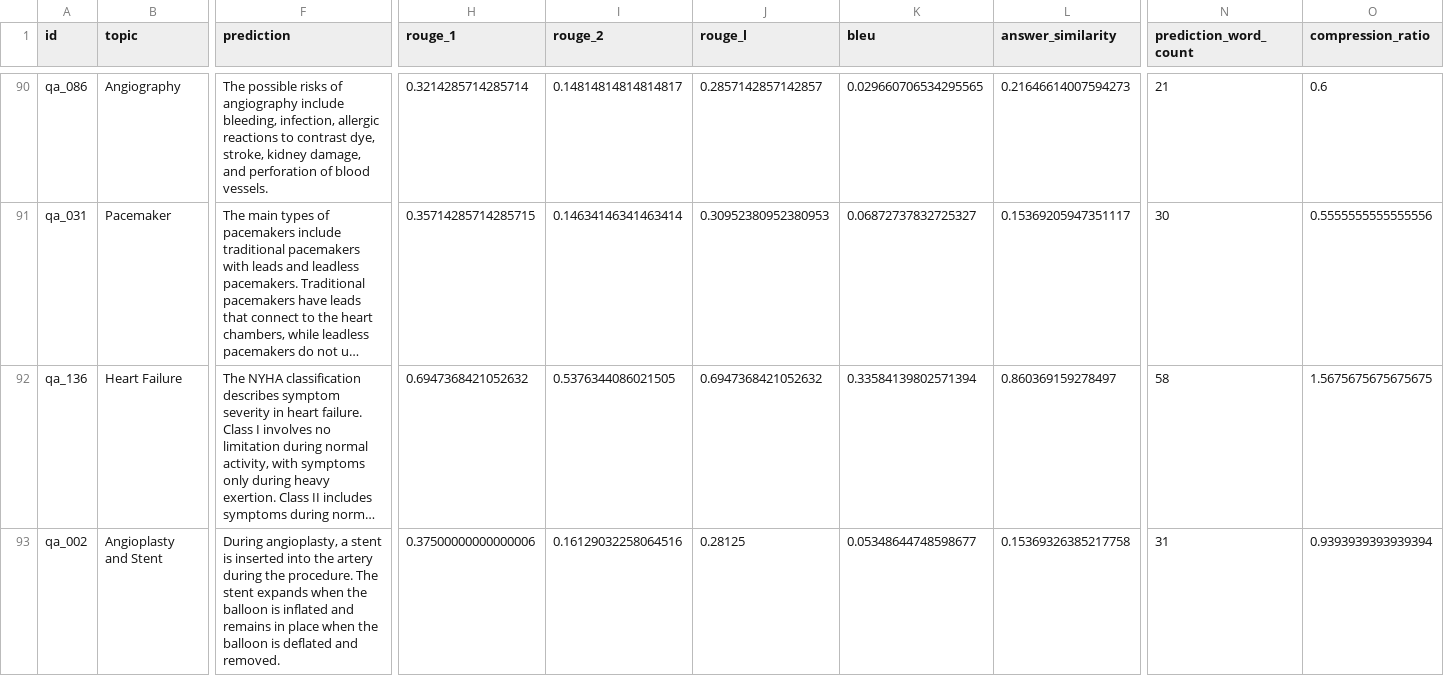
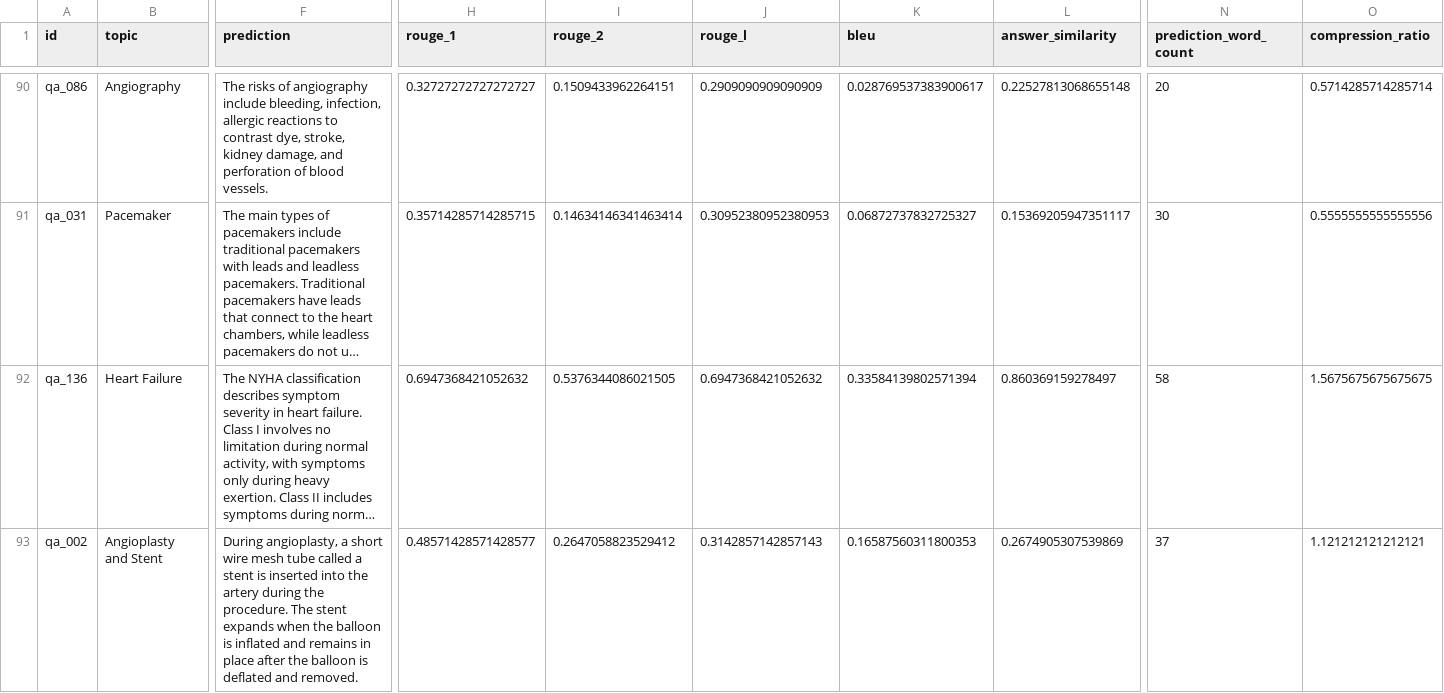
Before and after one commit to Yoruu-x1/cardiobot-nlp-final, a CSV file: results/all_model_predictions_with_metrics.csv, drawn as a sheet; only a part is shown, gaps mark what is left out; long unchanged cells end in …; the diff covers the shown part only; the diff names each change by its address in the sheet, - before the commit and + after, or states it on an @@ line.

```diff
--- a/results/all_model_predictions_with_metrics.csv
+++ b/results/all_model_predictions_with_metrics.csv
-F90 (prediction): The possible risks of…
+F90 (prediction): The risks of…
-H90 (rouge_1): 0.3214285714285714
+H90 (rouge_1): 0.32727272727272727
-I90 (rouge_2): 0.14814814814814817
+I90 (rouge_2): 0.1509433962264151
-J90 (rouge_l): 0.2857142857142857
+J90 (rouge_l): 0.2909090909090909
-K90 (bleu): 0.029660706534295565
+K90 (bleu): 0.028769537383900617
-L90 (answer_similarity): 0.21646614007594273
+L90 (answer_similarity): 0.22527813068655148
-N90 (prediction_word_count): 21
+N90 (prediction_word_count): 20
-O90 (compression_ratio): 0.6
+O90 (compression_ratio): 0.5714285714285714
-F93 (prediction): …angioplasty, a stent is inserted into the artery during the procedure. The stent expands when the balloon is inflated and remains in place when the balloon…
+F93 (prediction): …angioplasty, a short wire mesh tube called a stent is inserted into the artery during the procedure. The stent expands when the balloon is inflated and remains in place after the balloon…
-H93 (rouge_1): 0.37500000000000006
+H93 (rouge_1): 0.48571428571428577
-I93 (rouge_2): 0.16129032258064516
+I93 (rouge_2): 0.2647058823529412
-J93 (rouge_l): 0.28125
+J93 (rouge_l): 0.3142857142857143
-K93 (bleu): 0.05348644748598677
+K93 (bleu): 0.16587560311800353
-L93 (answer_similarity): 0.15369326385217758
+L93 (answer_similarity): 0.2674905307539869
-N93 (prediction_word_count): 31
+N93 (prediction_word_count): 37
-O93 (compression_ratio): 0.9393939393939394
+O93 (compression_ratio): 1.121212121212121
```
Also changed, not shown: 144 edited cells elsewhere in this file, results/final_model_comparison.csv, results/rag_results.csv, 4 other files.
